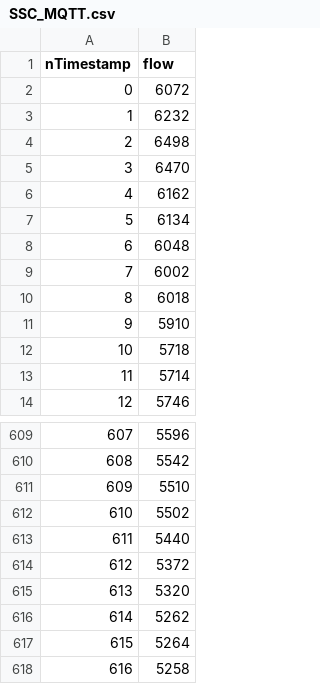
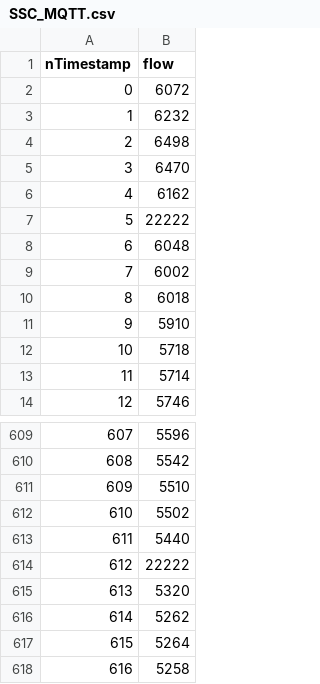
Before and after one commit to tvaltn/dtsoar, a CSV file: mn_code/data/SSC_MQTT.csv, drawn as a sheet; only a part is shown, gaps mark what is left out.

```diff
--- a/mn_code/data/SSC_MQTT.csv
+++ b/mn_code/data/SSC_MQTT.csv
@@ -6,3 +6,3 @@ nTimestamp,flow
 4,6162
-5,6134
+5,22222
 6,6048
@@ -613,3 +613,3 @@ nTimestamp,flow
 611,5440
-612,5372
+612,22222
 613,5320
```
Also changed, not shown: mn_code/data/DPS_MQTT.csv, mn_code/data/MPO_MQTT.csv, 20 other files.
